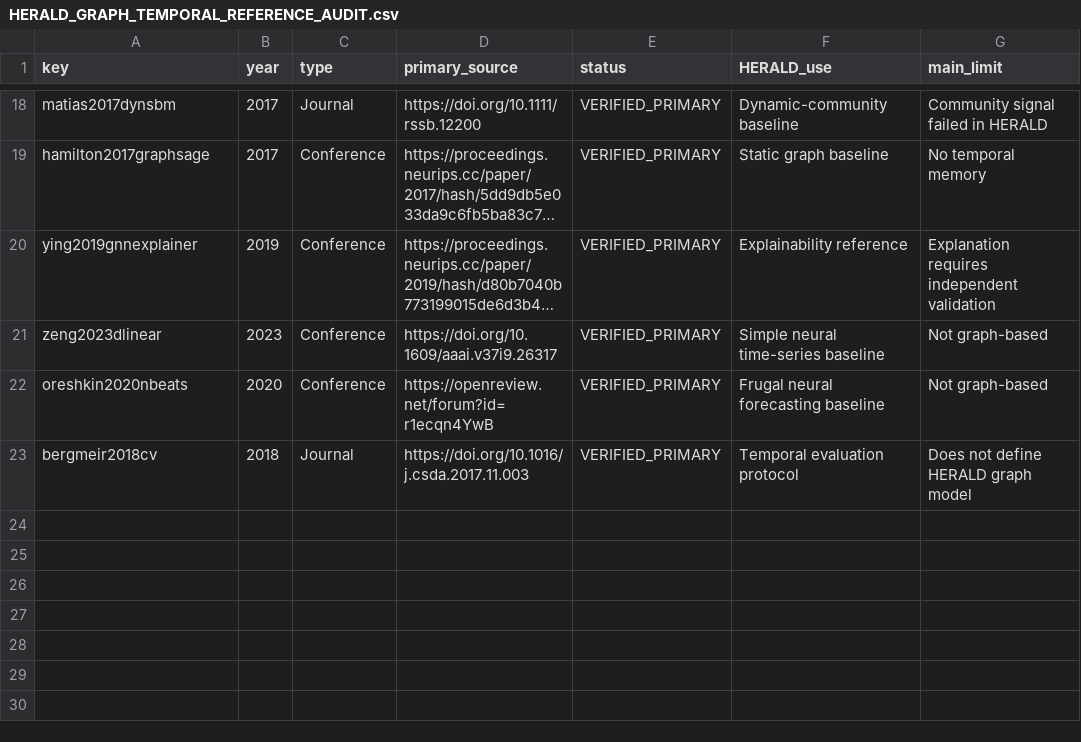
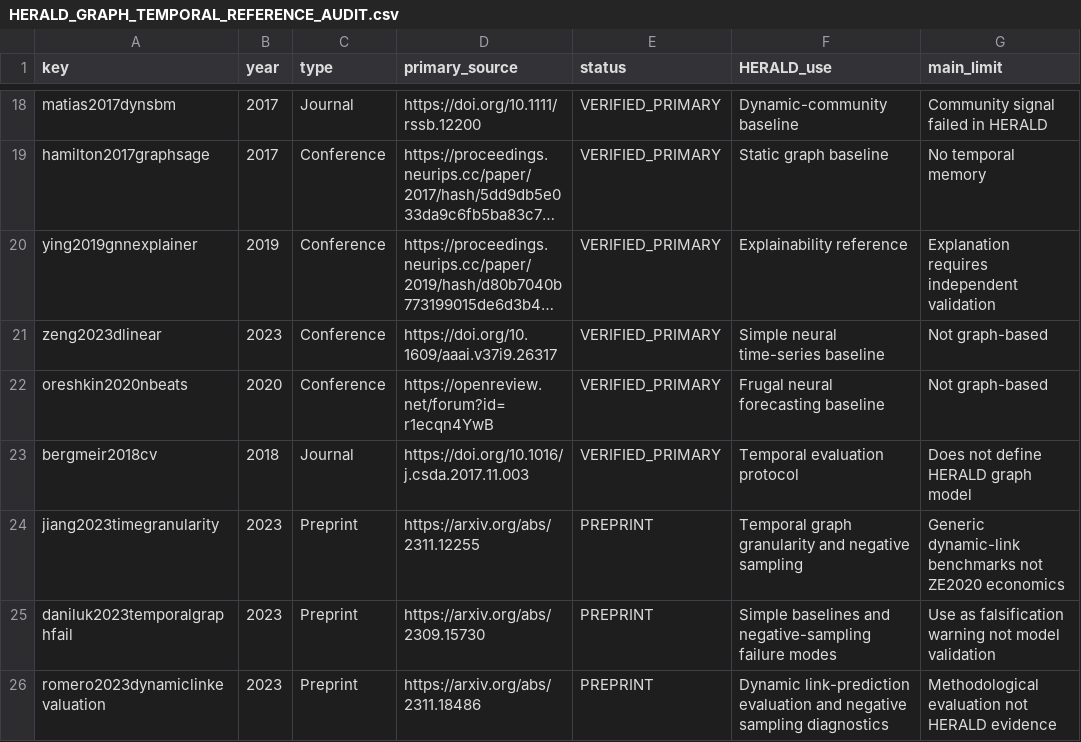
Before and after one commit to Jpmartinslag/neural-temporal-relational-model, a CSV file: reports/bibliography/HERALD_GRAPH_TEMPORAL_REFERENCE_AUDIT.csv, drawn as a sheet; only a part is shown, gaps mark what is left out; long unchanged cells end in ….

```diff
--- a/reports/bibliography/HERALD_GRAPH_TEMPORAL_REFERENCE_AUDIT.csv
+++ b/reports/bibliography/HERALD_GRAPH_TEMPORAL_REFERENCE_AUDIT.csv
@@ -23 +23,4 @@ oreshkin2020nbeats,2020,Conference,https://openreview.net/forum?id=r1ecqn4YwB,VE
 bergmeir2018cv,2018,Journal,https://doi.org/10.1016/j.csda.2017.11.003,VERIFIED_PRIMARY,Temporal evaluation protocol,Does not define HERALD graph model
+jiang2023timegranularity,2023,Preprint,https://arxiv.org/abs/2311.12255,PREPRINT,Temporal graph granularity and negative sampling,Generic dynamic-link benchmarks not ZE2020 economics
+daniluk2023temporalgraphfail,2023,Preprint,https://arxiv.org/abs/2309.15730,PREPRINT,Simple baselines and negative-sampling failure modes,Use as falsification warning not model validation
+romero2023dynamiclinkevaluation,2023,Preprint,https://arxiv.org/abs/2311.18486,PREPRINT,Dynamic link-prediction evaluation and negative sampling diagnostics,Methodological evaluation not HERALD evidence
```
Also changed, not shown: 3 other files.
